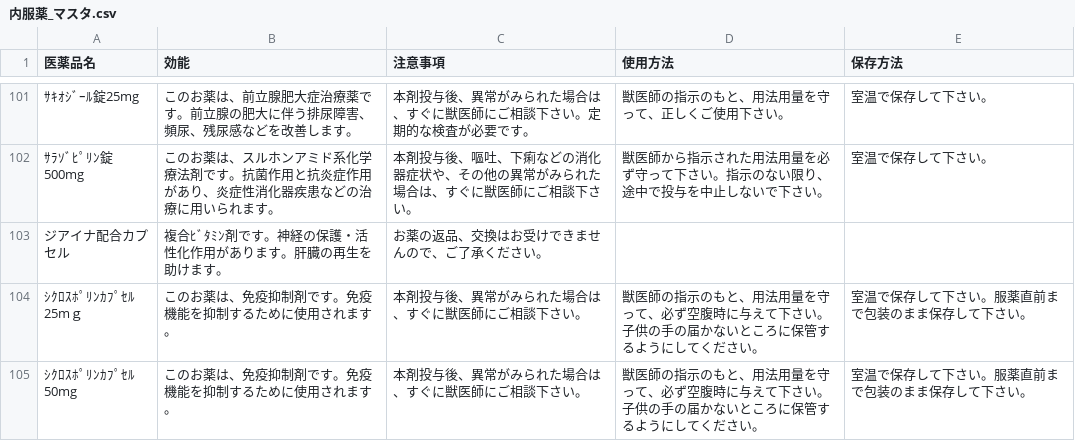
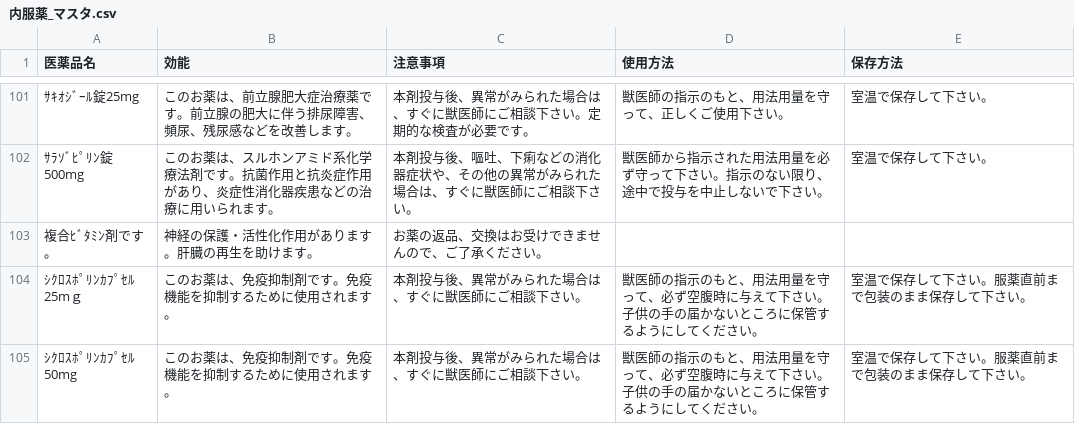
Before and after one commit to napya0126-sudo/yakumaster-mojiokoshi, a CSV file: 内服薬_マスタ.csv, drawn as a sheet; only a part is shown, gaps mark what is left out; the diff covers the shown part only.

```diff
--- a/内服薬_マスタ.csv
+++ b/内服薬_マスタ.csv
@@ -102,3 +102,3 @@
 ｻﾗｿﾞﾋﾟﾘﾝ錠500mg,このお薬は、スルホンアミド系化学療法剤です。抗菌作用と抗炎症作用があり、炎症性消化器疾患などの治療に用いられます。,本剤投与後、嘔吐、下痢などの消化器症状や、その他の異常がみられた場合は、すぐに獣医師にご相談下さい。,獣医師から指示された用法用量を必ず守って下さい。指示のない限り、途中で投与を中止しないで下さい。,室温で保存して下さい。
-ジアイナ配合カプセル,複合ﾋﾞﾀﾐﾝ剤です。神経の保護・活性化作用があります。肝臓の再生を助けます。,お薬の返品、交換はお受けできませんので、ご了承ください。,,
+複合ﾋﾞﾀﾐﾝ剤です。,神経の保護・活性化作用があります。肝臓の再生を助けます。,お薬の返品、交換はお受けできませんので、ご了承ください。,,
 ｼｸﾛｽﾎﾟﾘﾝｶﾌﾟｾﾙ25mｇ,このお薬は、免疫抑制剤です。免疫機能を抑制するために使用されます。,本剤投与後、異常がみられた場合は、すぐに獣医師にご相談下さい。,獣医師の指示のもと、用法用量を守って、必ず空腹時に与えて下さい。子供の手の届かないところに保管するようにしてください。,室温で保存して下さい。服薬直前まで包装のまま保存して下さい。
```
Also changed, not shown: 5 added rows and 3 removed rows elsewhere in this file, 1 other file.
